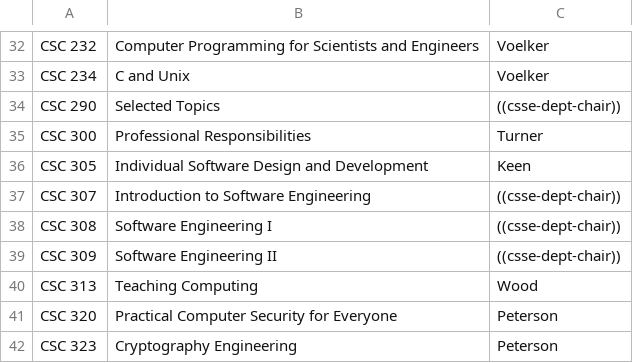
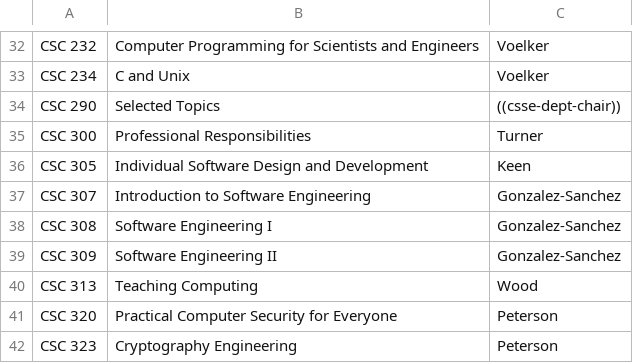
Before and after one commit to jbclements/csse-scheduling, a CSV file: csse-scheduling/coordinators.csv, drawn as a sheet; only a part is shown, gaps mark what is left out.

Commit message:
coordinator

```diff
--- a/csse-scheduling/coordinators.csv
+++ b/csse-scheduling/coordinators.csv
@@ -36,5 +36,5 @@
 "CSC 305","Individual Software Design and Development","Keen"
-"CSC 307","Introduction to Software Engineering","((csse-dept-chair))"
-"CSC 308","Software Engineering I",((csse-dept-chair))
-"CSC 309","Software Engineering II",((csse-dept-chair))
+"CSC 307","Introduction to Software Engineering","Gonzalez-Sanchez"
+"CSC 308","Software Engineering I","Gonzalez-Sanchez"
+"CSC 309","Software Engineering II","Gonzalez-Sanchez"
 "CSC 313","Teaching Computing","Wood"
```
